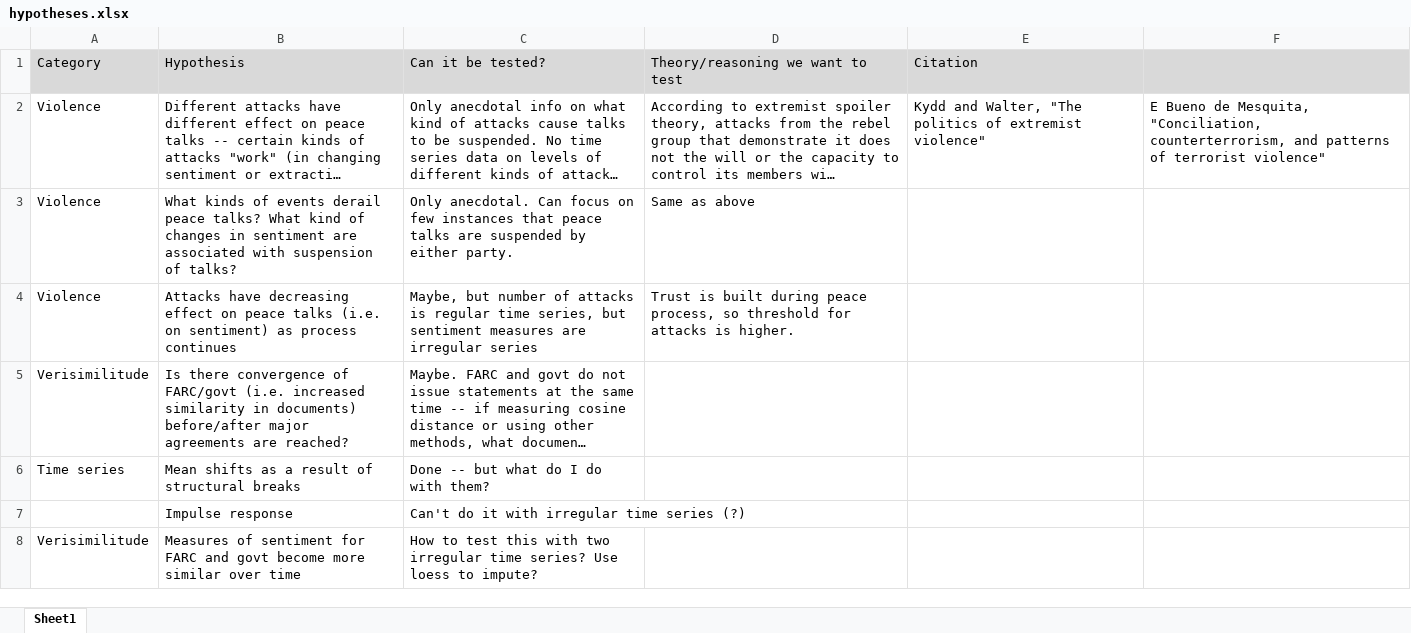
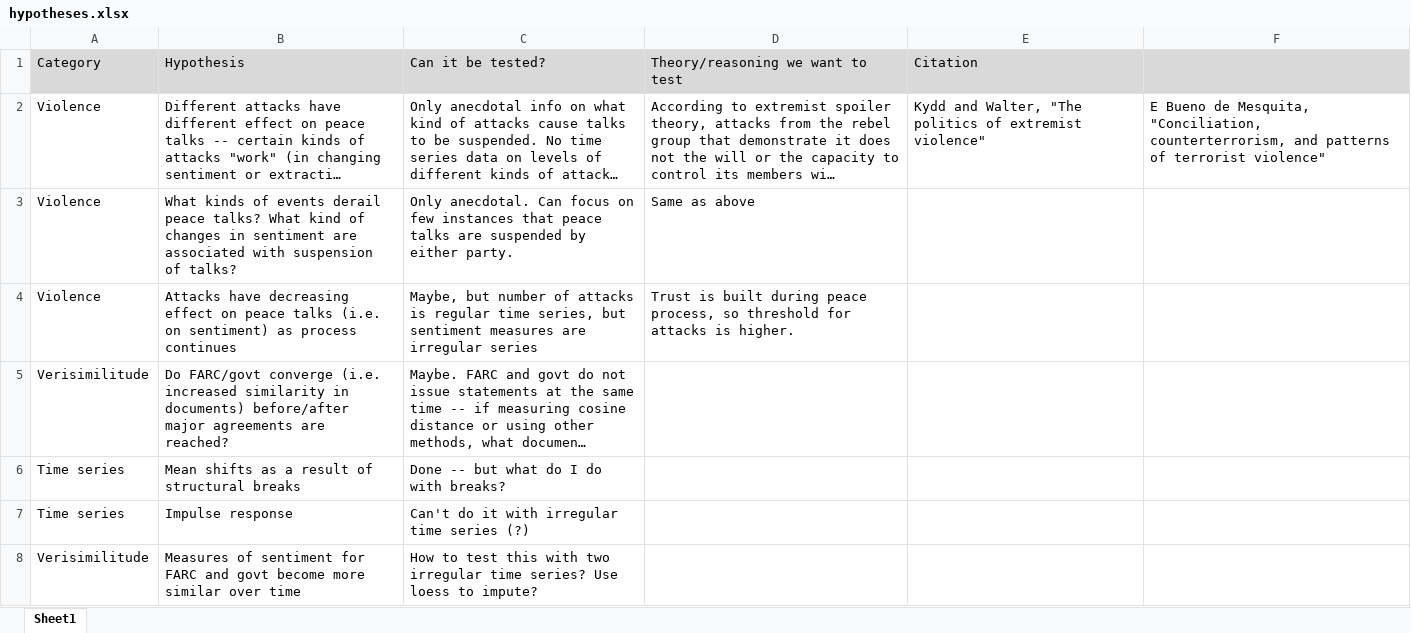
Before and after one commit to leslie-huang/MA-thesis-analysis, an Excel workbook: hypotheses.xlsx, sheet Sheet1, drawn as a sheet; only a part is shown; long unchanged cells end in …; values as stored, in another font and other column widths than the file's, no borders; the diff covers the shown part only; the diff names each change by its address in the sheet, - before the commit and + after, or states it on an @@ line.

```diff
--- a/hypotheses.xlsx (sheet Sheet1)
+++ b/hypotheses.xlsx (sheet Sheet1)
-B5: Is there convergence of FARC/govt (i.e. increased…
+B5: Do FARC/govt converge (i.e. increased…
-C6: Done -- but what do I do with them?
+C6: Done -- but what do I do with breaks?
-A7: (empty)
+A7: Time series
```
Also changed, not shown: 2 edited cells elsewhere in this sheet, 3 other files.
